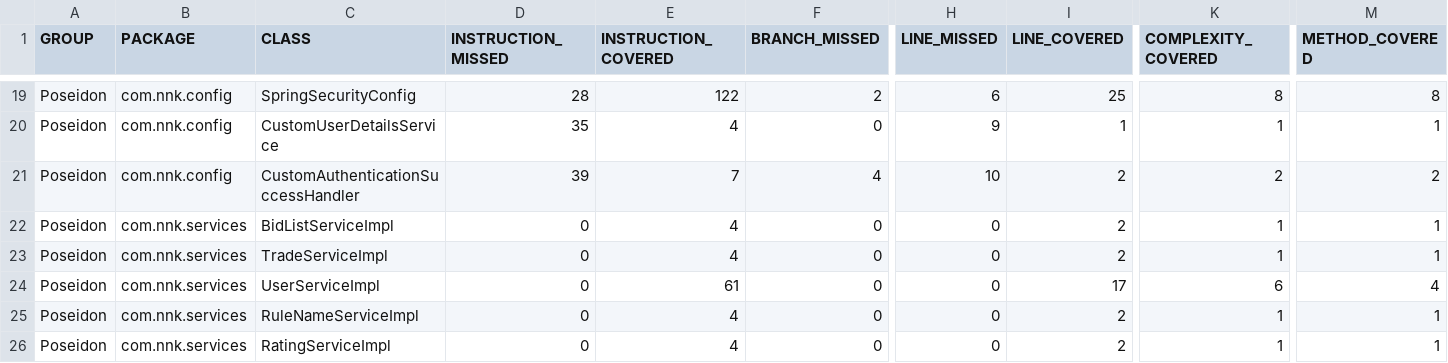
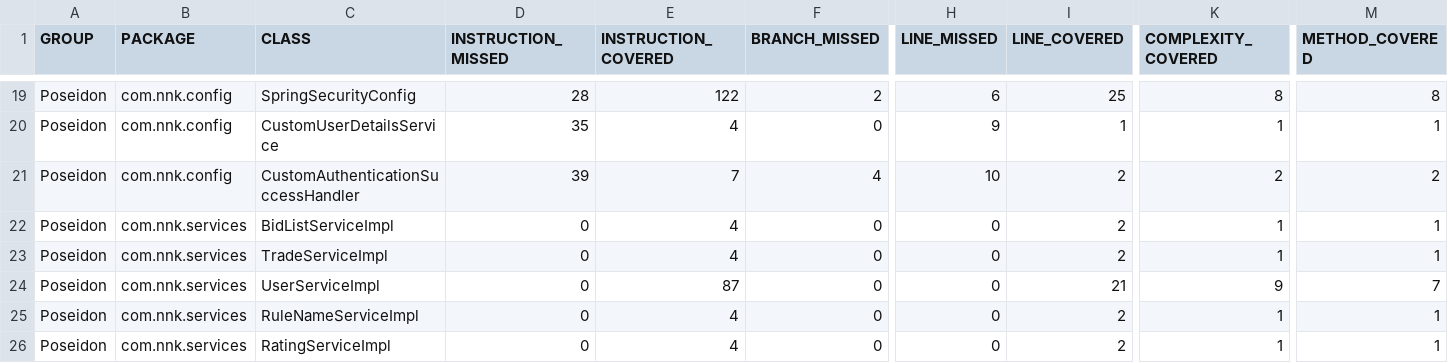
Before and after one commit to Hopeful117/Poseidon-Capital-Solution, a CSV file: Poseiden-skeleton/target/site/jacoco/jacoco.csv, drawn as a sheet; only a part is shown, gaps mark what is left out; the diff names each change by its address in the sheet, - before the commit and + after, or states it on an @@ line.

Commit message:
fix error 404 + fix method UserService.update

```diff
--- a/Poseiden-skeleton/target/site/jacoco/jacoco.csv
+++ b/Poseiden-skeleton/target/site/jacoco/jacoco.csv
-E24 (INSTRUCTION_COVERED): 61
+E24 (INSTRUCTION_COVERED): 87
-I24 (LINE_COVERED): 17
+I24 (LINE_COVERED): 21
-K24 (COMPLEXITY_COVERED): 6
+K24 (COMPLEXITY_COVERED): 9
-M24 (METHOD_COVERED): 4
+M24 (METHOD_COVERED): 7
```
Also changed, not shown: 55 other files.
